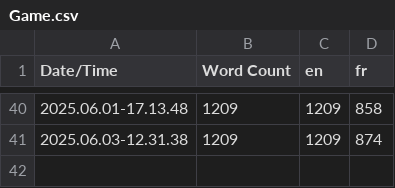
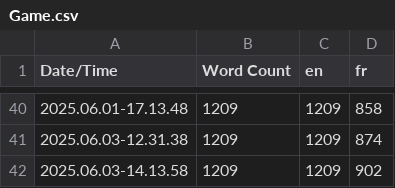
Before and after one commit to Poolpisher/DontLetThemCookPFE, a CSV file: Content/Localization/Game/Game.csv, drawn as a sheet; only a part is shown, gaps mark what is left out; the diff names each change by its address in the sheet, - before the commit and + after, or states it on an @@ line.

Commit message:
[UI] RETAKE Localizations

```diff
--- a/Content/Localization/Game/Game.csv
+++ b/Content/Localization/Game/Game.csv
+row 42: 2025.06.03-14.13.58 | 1209 | 1209 | 902
```
Also changed, not shown: 4 other files.
